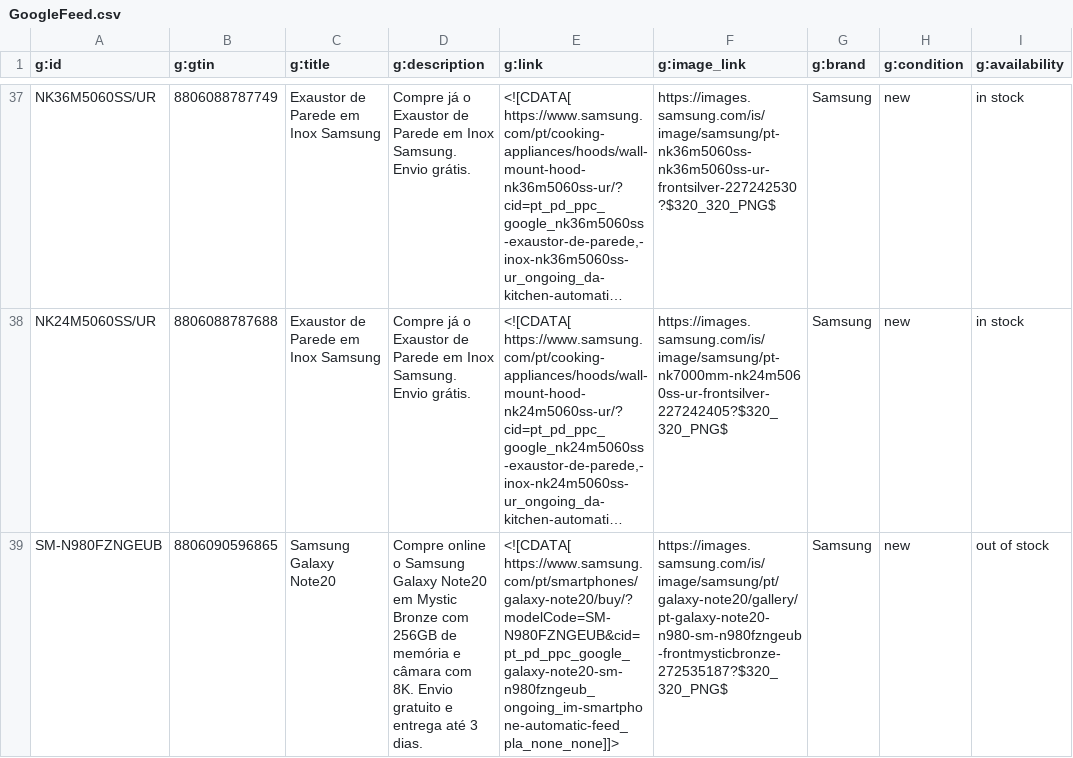
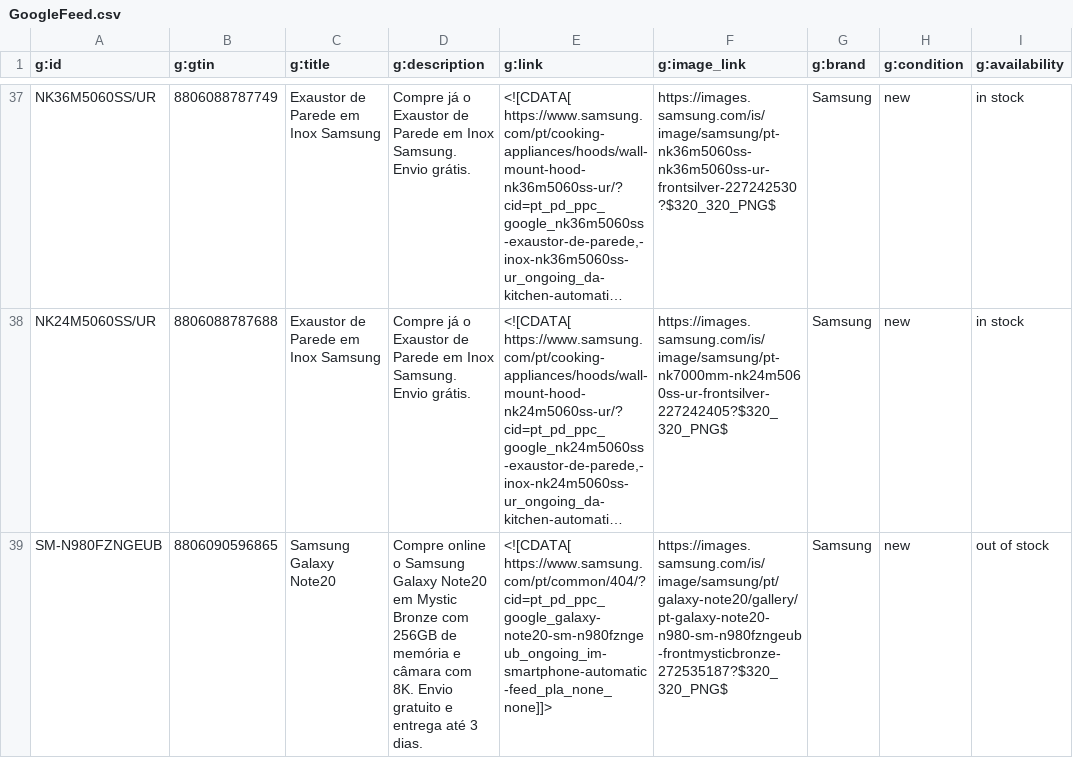
Before and after one commit to GloriaSilva/FEED-CHEIL-DIGITAL, a CSV file: finalfeeds/GoogleFeed.csv, drawn as a sheet; only a part is shown, gaps mark what is left out; long unchanged cells end in …; the diff covers the shown part only; the diff names each change by its address in the sheet, - before the commit and + after, or states it on an @@ line.

```diff
--- a/finalfeeds/GoogleFeed.csv
+++ b/finalfeeds/GoogleFeed.csv
-E39 (g:link): <![CDATA[ https://www.samsung.com/pt/smartphones/galaxy-note20/buy/?modelCode=SM-N980FZNGEUB&cid=pt_pd_ppc_google_galaxy-note20-sm-n980fzngeub_ongoing_im-smartphone-automatic-feed_pla_none_none]]>
+E39 (g:link): <![CDATA[ https://www.samsung.com/pt/common/404/?cid=pt_pd_ppc_google_galaxy-note20-sm-n980fzngeub_ongoing_im-smartphone-automatic-feed_pla_none_none]]>
```
Also changed, not shown: 7 edited cells elsewhere in this file, finalfeeds/AWINFeed.csv, finalfeeds/CriteoFeed.csv, 8 other files.
